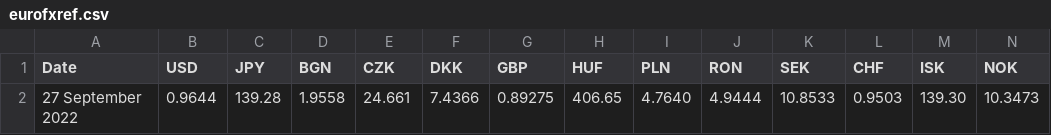
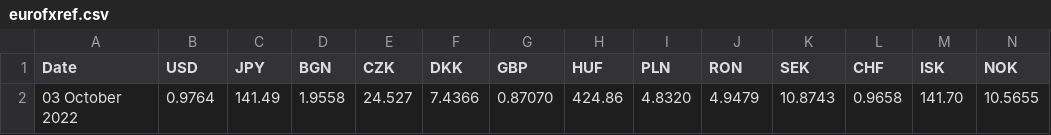
Before and after one commit to alexprengere/currencyconverter, a CSV file: currency_converter/eurofxref.csv, drawn as a sheet; only a part is shown; removed rows and columns are numbered as before the commit, all else as after; rows hold the shown columns only; the diff names each change by its address in the sheet, - before the commit and + after, or states it on an @@ line.

Commit message:
Update data

```diff
--- a/currency_converter/eurofxref.csv
+++ b/currency_converter/eurofxref.csv
-row 2: 27 September 2022 | 0.9644 | 139.28 | 1.9558 | 24.661 | 7.4366 | 0.89275 | 406.65 | 4.7640 | 4.9444 | 10.8533 | 0.9503 | 139.30 | 10.3473
+row 2: 03 October 2022 | 0.9764 | 141.49 | 1.9558 | 24.527 | 7.4366 | 0.87070 | 424.86 | 4.8320 | 4.9479 | 10.8743 | 0.9658 | 141.70 | 10.5655
```
Also changed, not shown: 1 other file.
